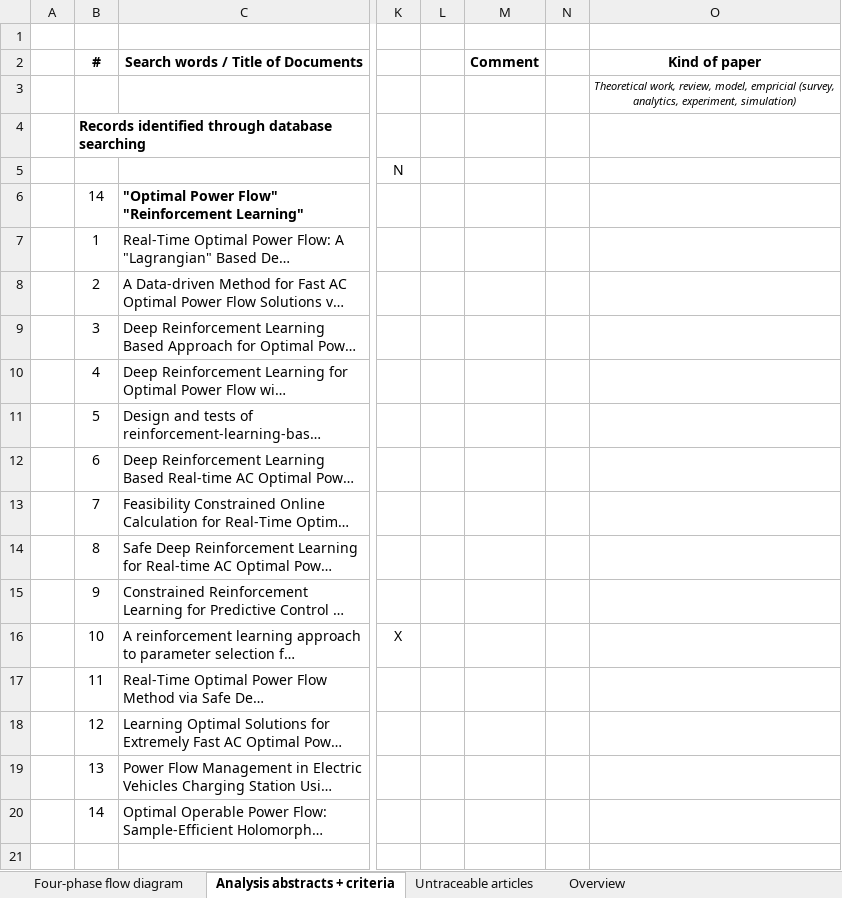
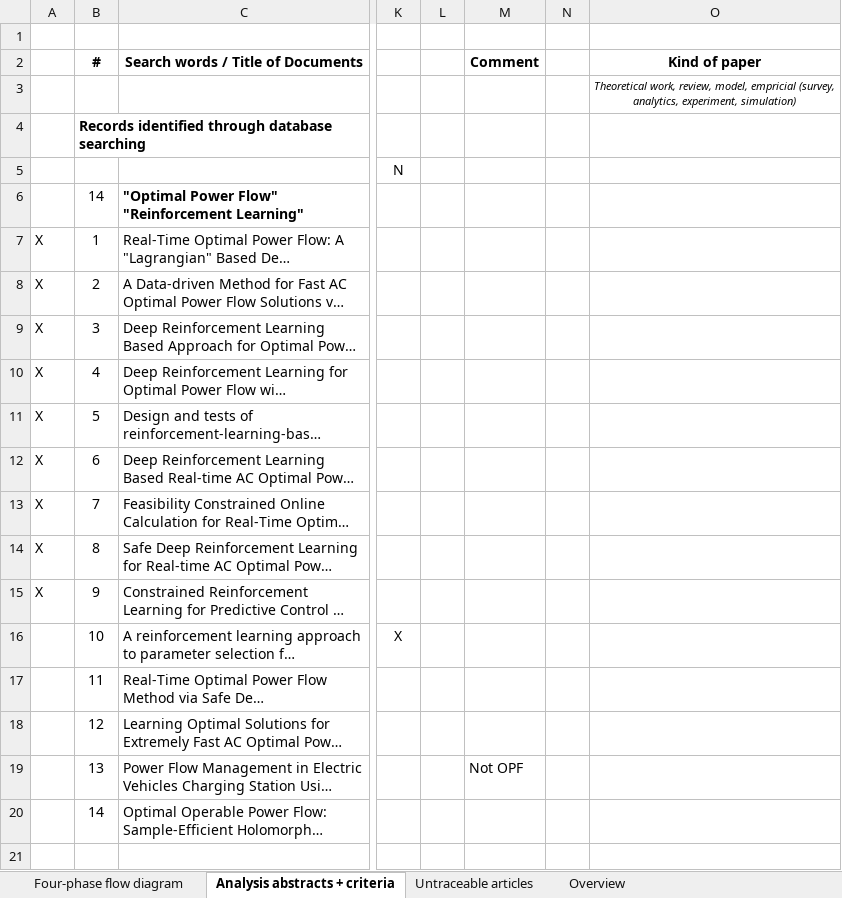
Before and after one commit to chialingyang7718/RL_OPF_EVaware, an Excel workbook: Literature_Review.xlsx, sheet Analysis abstracts + criteria, drawn as a sheet; only a part is shown, gaps mark what is left out; long unchanged cells end in …; values as stored, in another font and other column widths than the file's, no borders; conditional formats not drawn; the diff covers the shown part only; the diff names each change by its address in the sheet, - before the commit and + after, or states it on an @@ line.

```diff
--- a/Literature_Review.xlsx (sheet Analysis abstracts + criteria)
+++ b/Literature_Review.xlsx (sheet Analysis abstracts + criteria)
-A7:A15: (empty)
+A7:A15: X
-M19 (Comment): (empty)
+M19 (Comment): Not OPF
```
Also changed, not shown: 7 added rows, 1 removed row and 7 edited cells elsewhere in this sheet, sheet Overview, formulas that keep their value.
